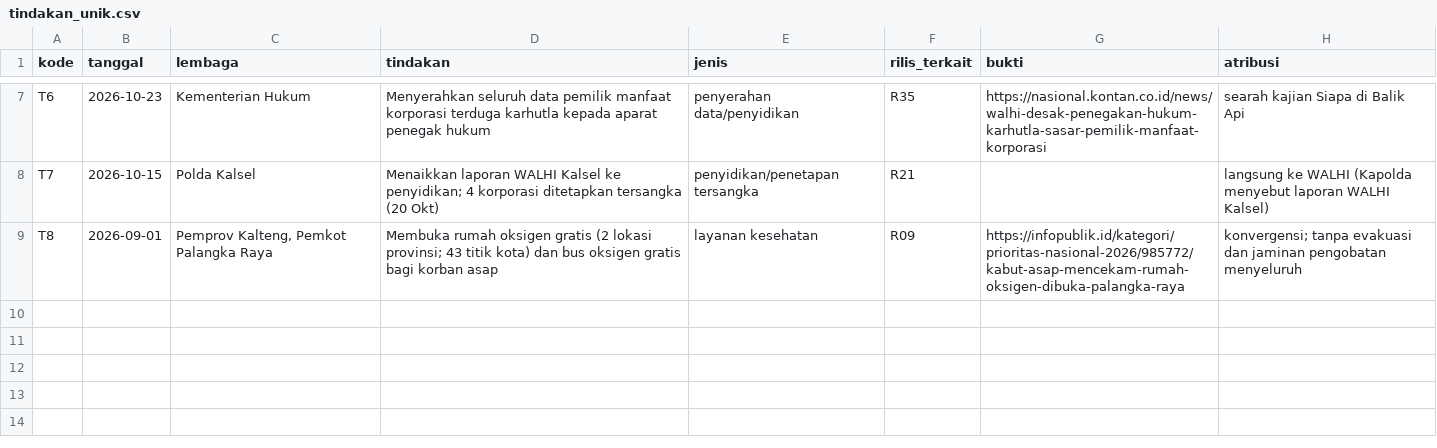
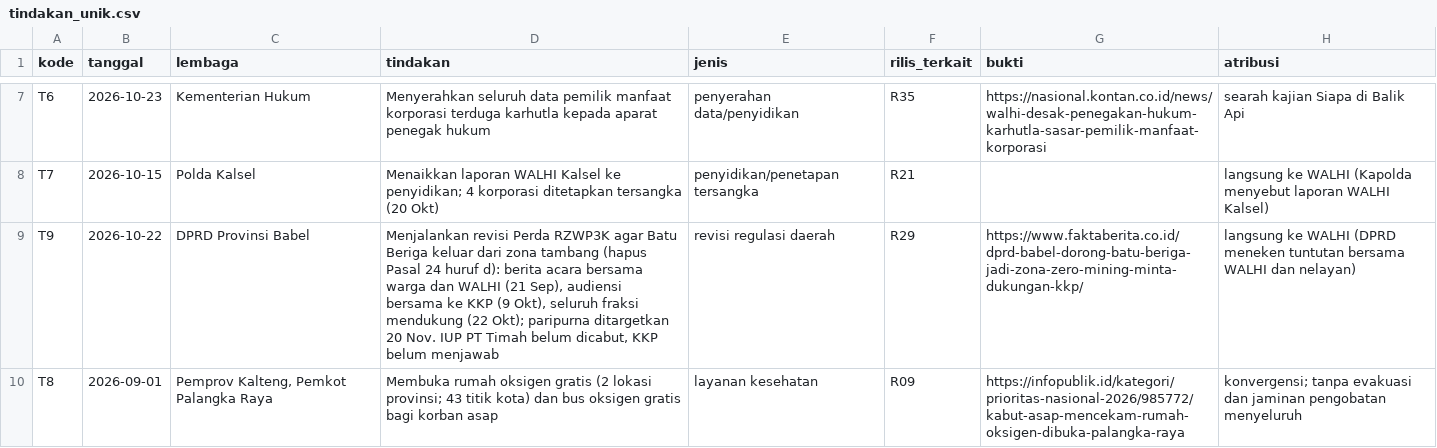
Before and after one commit to sambegana/paksi, a CSV file: docs/capaian-walhi-2026/tindakan_unik.csv, drawn as a sheet; only a part is shown, gaps mark what is left out; the diff names each change by its address in the sheet, - before the commit and + after, or states it on an @@ line.

```diff
--- a/docs/capaian-walhi-2026/tindakan_unik.csv
+++ b/docs/capaian-walhi-2026/tindakan_unik.csv
+row 9: T9 | 2026-10-22 | DPRD Provinsi Babel | Menjalankan revisi Perda RZWP3K agar Batu Beriga keluar dari zona tambang (hapus Pasal 24 huruf d): berita acara bersama warga dan WALHI (21 Sep), audiensi bersama ke KKP (9 Okt), seluruh fraksi mendukung (22 Okt); paripurna ditargetkan 20 Nov. IUP PT Timah belum dicabut, KKP belum menjawab | revisi regulasi daerah | R29 | https://www.faktaberita.co.id/dprd-babel-dorong-batu-beriga-jadi-zona-zero-mining-minta-dukungan-kkp/ | langsung ke WALHI (DPRD meneken tuntutan bersama WALHI dan nelayan)
```
Also changed, not shown: docs/capaian-walhi-2026/respons_final.csv, docs/capaian-walhi-2026/ringkas_respons.csv, 19 other files.
